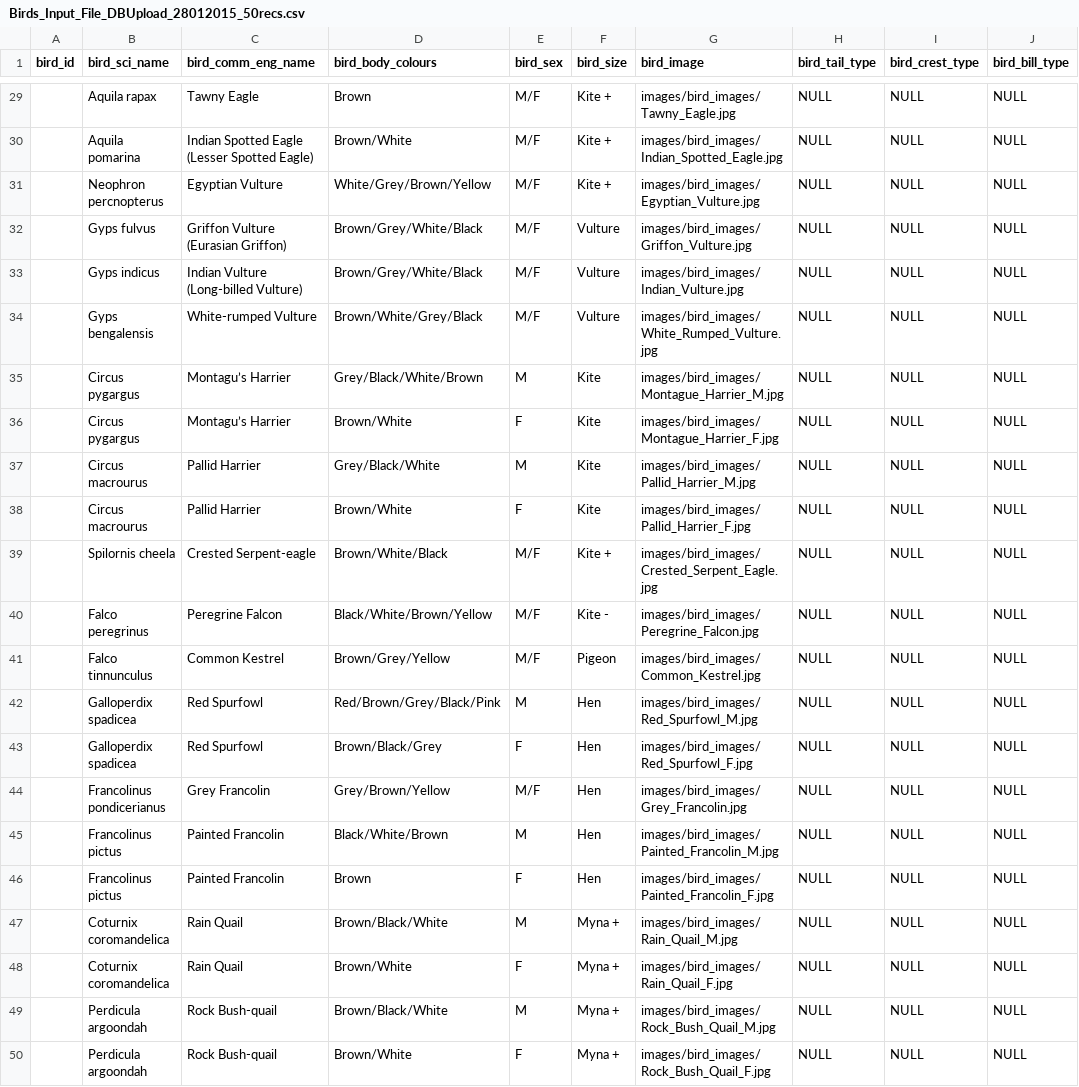
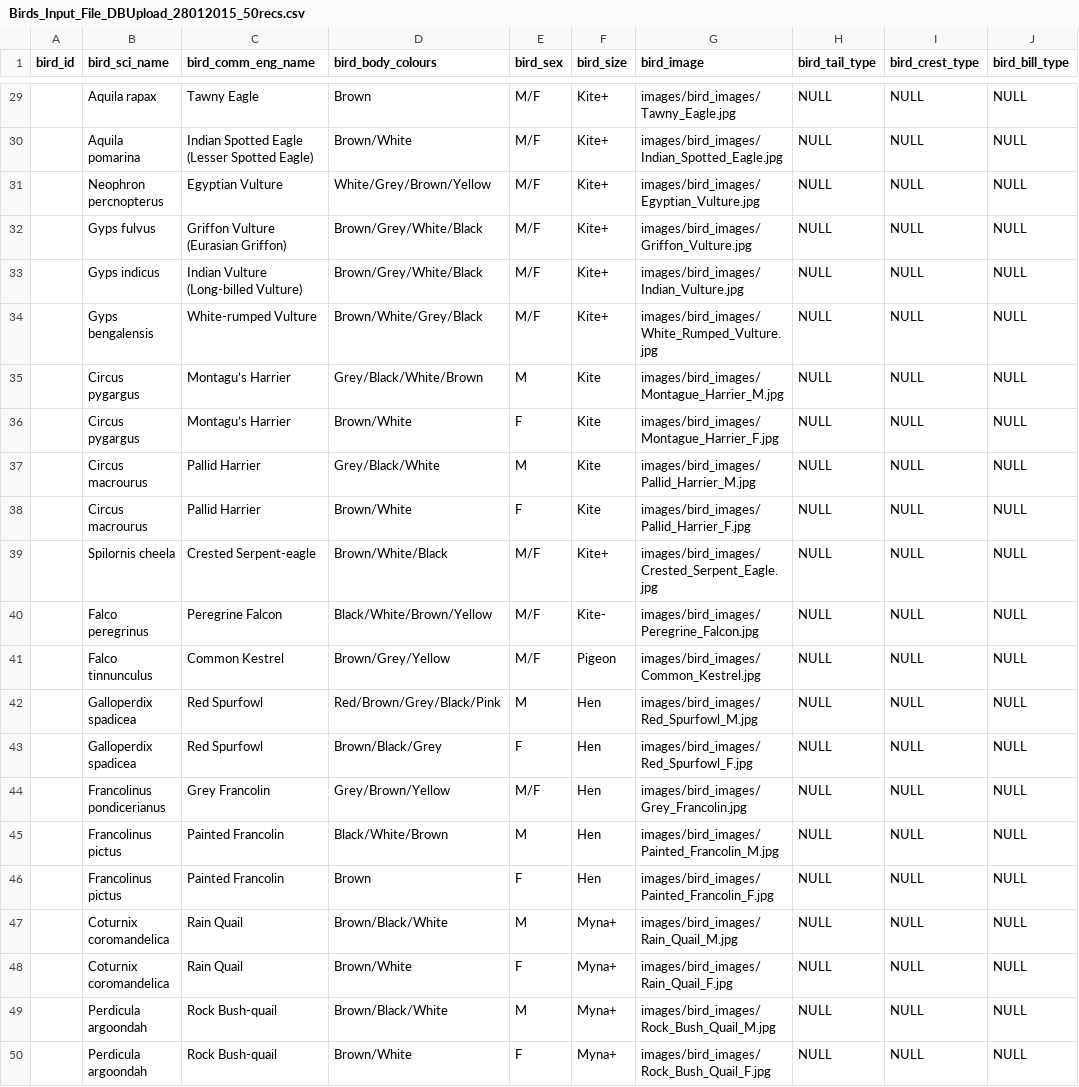
Before and after one commit to AditiDeodhar/BirdApp_Jan, a CSV file: data/Birds_Input_File_DBUpload_28012015_50recs.csv, drawn as a sheet; only a part is shown, gaps mark what is left out; the diff covers the shown part only; the diff names each change by its address in the sheet, - before the commit and + after, or states it on an @@ line.

```diff
--- a/data/Birds_Input_File_DBUpload_28012015_50recs.csv
+++ b/data/Birds_Input_File_DBUpload_28012015_50recs.csv
-F29:F31 (bird_size): Kite +
+F29:F31 (bird_size): Kite+
-F32:F34 (bird_size): Vulture
+F32:F34 (bird_size): Kite+
-F39 (bird_size): Kite +
+F39 (bird_size): Kite+
-F40 (bird_size): Kite -
+F40 (bird_size): Kite-
-F47:F50 (bird_size): Myna +
+F47:F50 (bird_size): Myna+
```
Also changed, not shown: 24 edited cells elsewhere in this file, 8 other files.
